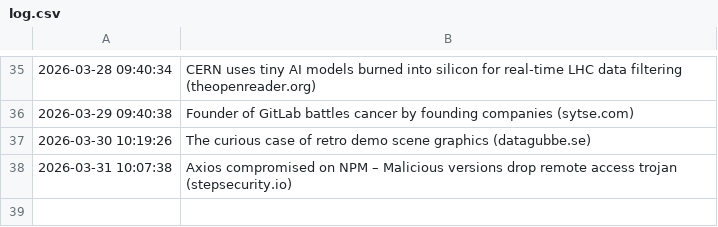
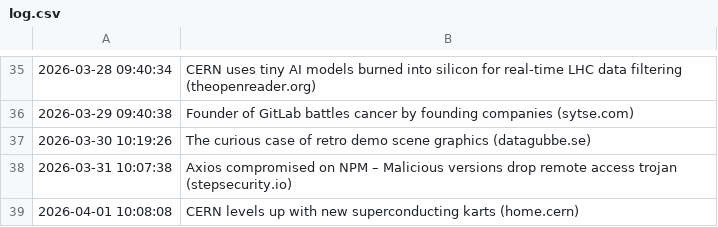
Before and after one commit to Trish0606/daily-web-scraper, a CSV file: log.csv, drawn as a sheet; only a part is shown, gaps mark what is left out; the diff names each change by its address in the sheet, - before the commit and + after, or states it on an @@ line.

```diff
--- a/log.csv
+++ b/log.csv
+row 39: 2026-04-01 10:08:08 | CERN levels up with new superconducting karts (home.cern)
```
